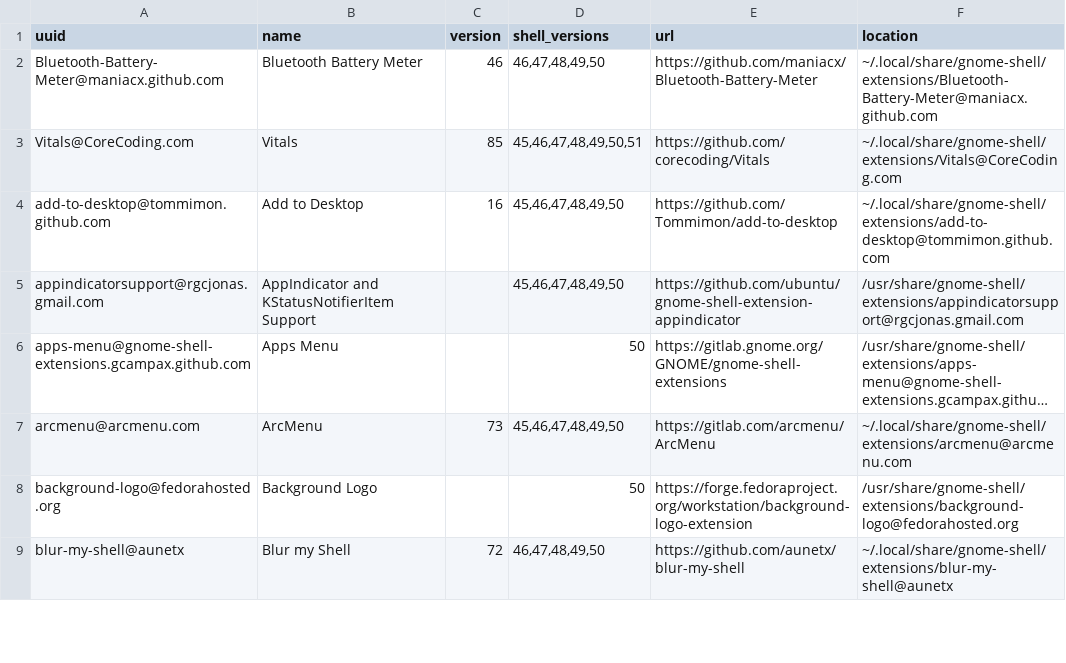
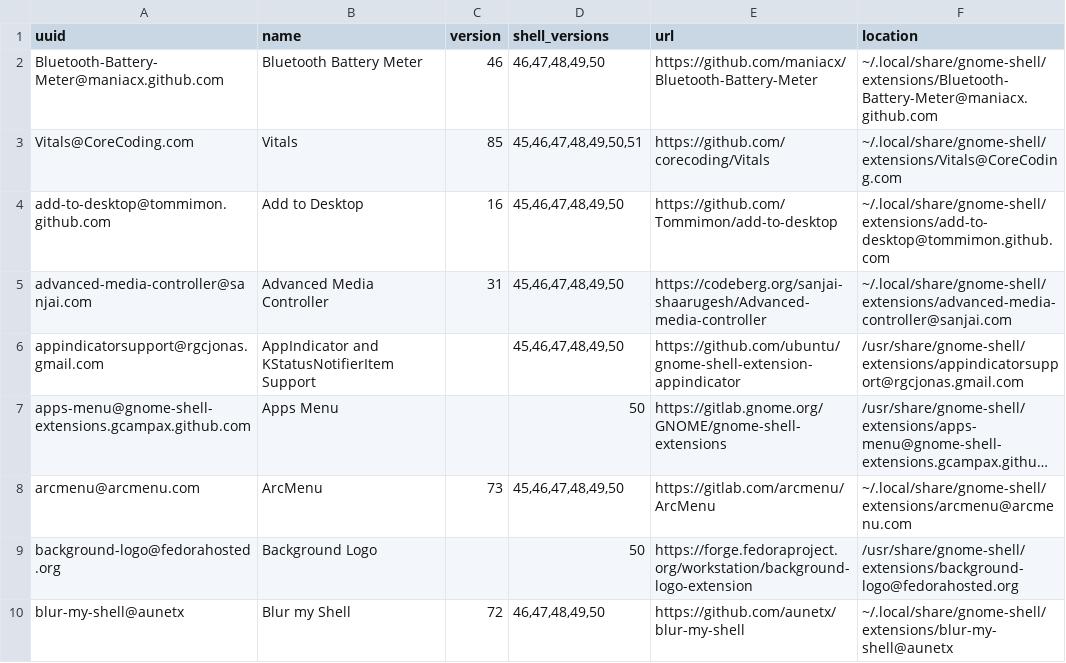
Before and after one commit to wojko6/fedora-workstation-setup, a TSV file: gnome/extensions-inventory.tsv, drawn as a sheet; only a part is shown; long unchanged cells end in ….

Commit message:
Track Advanced Media Controller v31

```diff
--- a/gnome/extensions-inventory.tsv
+++ b/gnome/extensions-inventory.tsv
@@ -4,2 +4,3 @@ Vitals@CoreCoding.com	Vitals	85	45,46,47,48,49,50,51	https://github.com/corecodi
 add-to-desktop@tommimon.github.com	Add to Desktop	16	45,46,47,48,49,50	https://github.com/Tommimon/add-to-desktop	~/.local/share/gnome-shell/extensions/add-to-desktop@tommimon.github.com
+advanced-media-controller@sanjai.com	Advanced Media Controller	31	45,46,47,48,49,50	https://codeberg.org/sanjai-shaarugesh/Advanced-media-controller	~/.local/share/gnome-shell/extensions/advanced-media-controller@sanjai.com
 appindicatorsupport@rgcjonas.gmail.com	AppIndicator and KStatusNotifierItem Support		45,46,47,48,49,50	https://github.com/ubuntu/gnome-shell-extension-appindicator	/usr/share/gnome-shell/extensions/appindicatorsupport@rgcjonas.gmail.com
```
